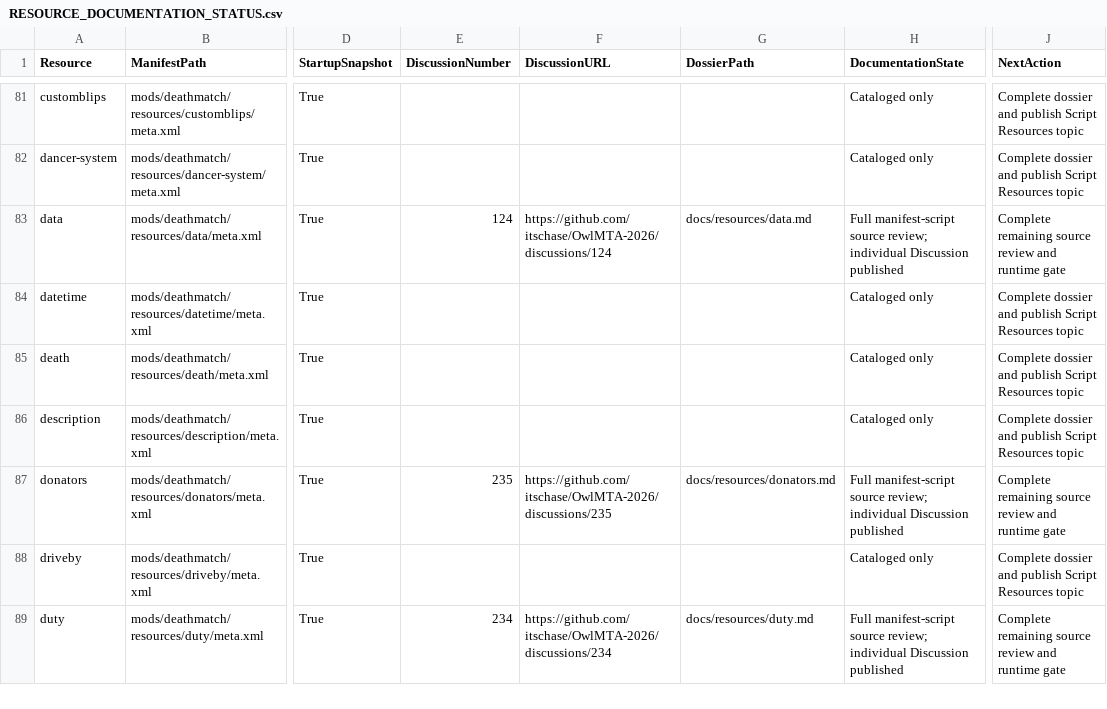
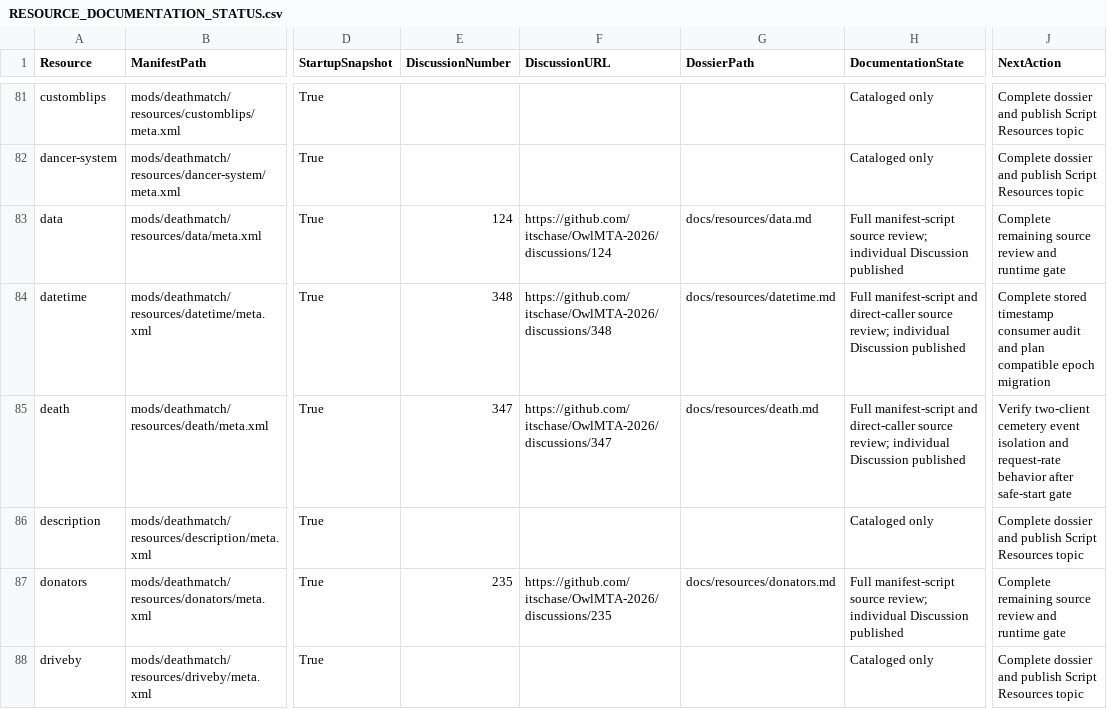
Before and after one commit to itschase/OwlMTA-2026, a CSV file: RESOURCE_DOCUMENTATION_STATUS.csv, drawn as a sheet; only a part is shown, gaps mark what is left out; the shorter side is filled out with more unchanged rows; the diff names each change by its address in the sheet, - before the commit and + after, or states it on an @@ line.

Commit message:
docs: audit death and datetime resources

```diff
--- a/RESOURCE_DOCUMENTATION_STATUS.csv
+++ b/RESOURCE_DOCUMENTATION_STATUS.csv
-E84 (DiscussionNumber): (empty)
+E84 (DiscussionNumber): 348
-F84 (DiscussionURL): (empty)
+F84 (DiscussionURL): https://github.com/itschase/OwlMTA-2026/discussions/348
-G84 (DossierPath): (empty)
+G84 (DossierPath): docs/resources/datetime.md
-H84:H85 (DocumentationState): Cataloged only
+H84:H85 (DocumentationState): Full manifest-script and direct-caller source review; individual Discussion published
-J84 (NextAction): Complete dossier and publish Script Resources topic
+J84 (NextAction): Complete stored timestamp consumer audit and plan compatible epoch migration
-E85 (DiscussionNumber): (empty)
+E85 (DiscussionNumber): 347
-F85 (DiscussionURL): (empty)
+F85 (DiscussionURL): https://github.com/itschase/OwlMTA-2026/discussions/347
-G85 (DossierPath): (empty)
+G85 (DossierPath): docs/resources/death.md
-J85 (NextAction): Complete dossier and publish Script Resources topic
+J85 (NextAction): Verify two-client cemetery event isolation and request-rate behavior after safe-start gate
```
Also changed, not shown: 7 other files.
